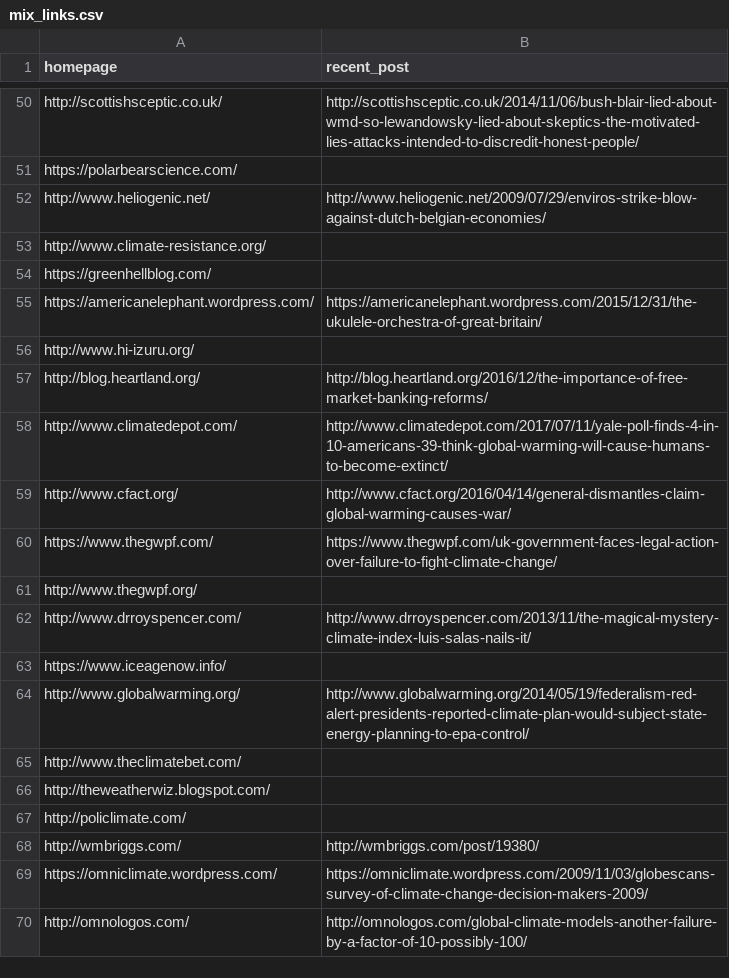
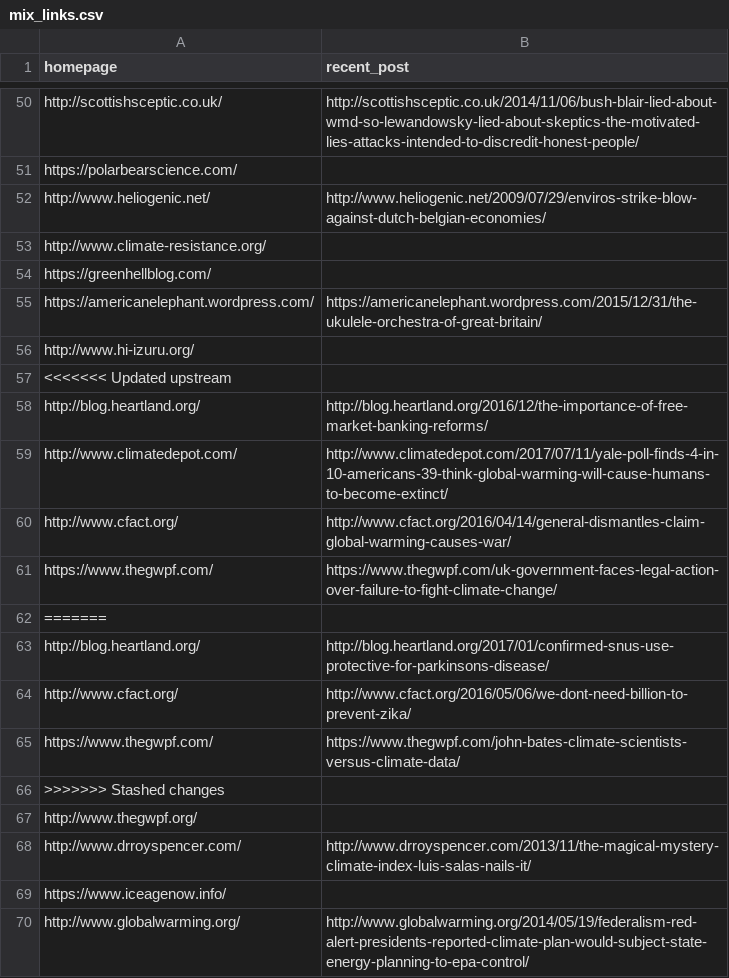
Before and after one commit to magananoronha/climate-blog-scraper, a CSV file: mix_links.csv, drawn as a sheet; only a part is shown, gaps mark what is left out; the shorter side is filled out with more unchanged rows.

Commit message:
jacked up the mix_links

```diff
--- a/mix_links.csv
+++ b/mix_links.csv
@@ -56,2 +56,3 @@ https://americanelephant.wordpress.com/,https://americanelephant.wordpress.com/2
 http://www.hi-izuru.org/,
+<<<<<<< Updated upstream
 http://blog.heartland.org/,http://blog.heartland.org/2016/12/the-importance-of-free-market-banking-reforms/
@@ -60,2 +61,7 @@ http://www.cfact.org/,http://www.cfact.org/2016/04/14/general-dismantles-claim-g
 https://www.thegwpf.com/,https://www.thegwpf.com/uk-government-faces-legal-action-over-failure-to-fight-climate-change/
+=======
+http://blog.heartland.org/,http://blog.heartland.org/2017/01/confirmed-snus-use-protective-for-parkinsons-disease/
+http://www.cfact.org/,http://www.cfact.org/2016/05/06/we-dont-need-billion-to-prevent-zika/
+https://www.thegwpf.com/,https://www.thegwpf.com/john-bates-climate-scientists-versus-climate-data/
+>>>>>>> Stashed changes
 http://www.thegwpf.org/,
```
